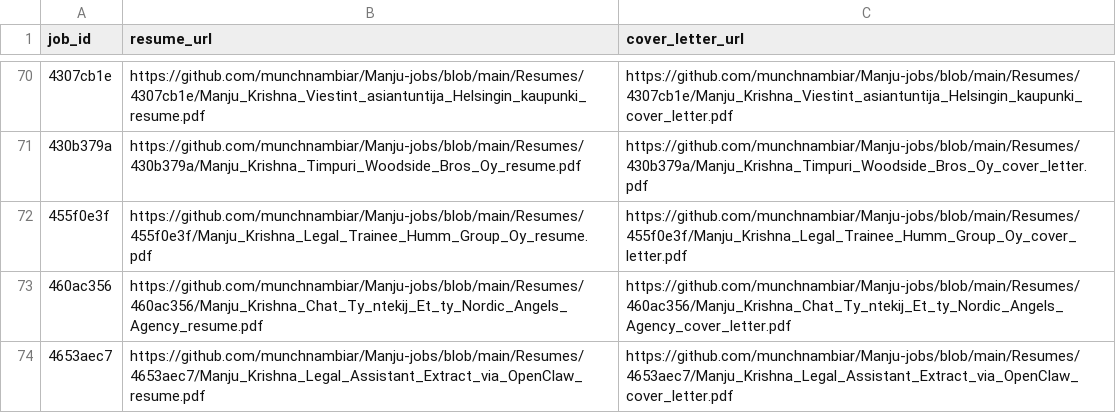
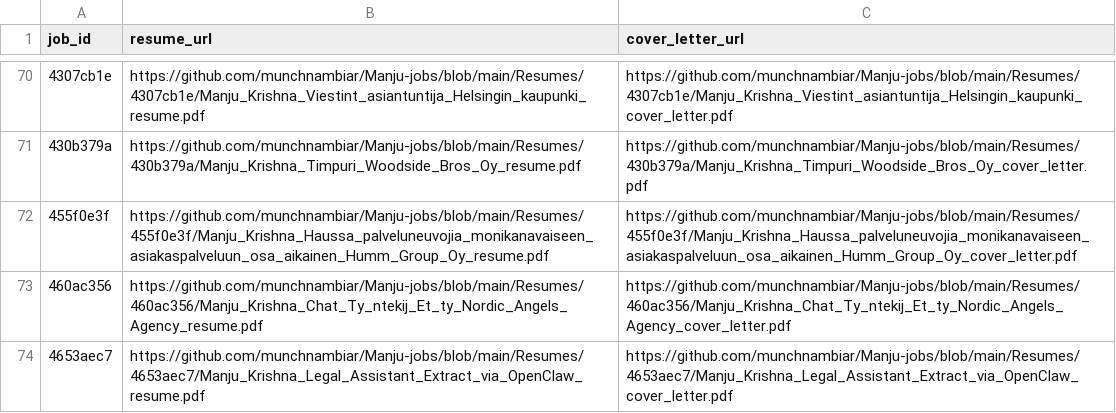
Before and after one commit to vinchess1989/manju-jobs-dashboard, a CSV file: input.csv, drawn as a sheet; only a part is shown, gaps mark what is left out.

Commit message:
Update resume links for 455f0e3f (retailored with claude-sonnet-4-6)

```diff
--- a/input.csv
+++ b/input.csv
@@ -71,3 +71,3 @@ job_id,resume_url,cover_letter_url
 430b379a,https://github.com/munchnambiar/Manju-jobs/blob/main/Resumes/430b379a/Manju_Krishna_Timpuri_Woodside_Bros_Oy_resume.pdf,https://github.com/munchnambiar/Manju-jobs/blob/main/Resumes/430b379a/Manju_Krishna_Timpuri_Woodside_Bros_Oy_cover_letter.pdf
-455f0e3f,https://github.com/munchnambiar/Manju-jobs/blob/main/Resumes/455f0e3f/Manju_Krishna_Legal_Trainee_Humm_Group_Oy_resume.pdf,https://github.com/munchnambiar/Manju-jobs/blob/main/Resumes/455f0e3f/Manju_Krishna_Legal_Trainee_Humm_Group_Oy_cover_letter.pdf
+455f0e3f,https://github.com/munchnambiar/Manju-jobs/blob/main/Resumes/455f0e3f/Manju_Krishna_Haussa_palveluneuvojia_monikanavaiseen_asiakaspalveluun_osa_aikainen_Humm_Group_Oy_resume.pdf,https://github.com/munchnambiar/Manju-jobs/blob/main/Resumes/455f0e3f/Manju_Krishna_Haussa_palveluneuvojia_monikanavaiseen_asiakaspalveluun_osa_aikainen_Humm_Group_Oy_cover_letter.pdf
 460ac356,https://github.com/munchnambiar/Manju-jobs/blob/main/Resumes/460ac356/Manju_Krishna_Chat_Ty_ntekij_Et_ty_Nordic_Angels_Agency_resume.pdf,https://github.com/munchnambiar/Manju-jobs/blob/main/Resumes/460ac356/Manju_Krishna_Chat_Ty_ntekij_Et_ty_Nordic_Angels_Agency_cover_letter.pdf
```
